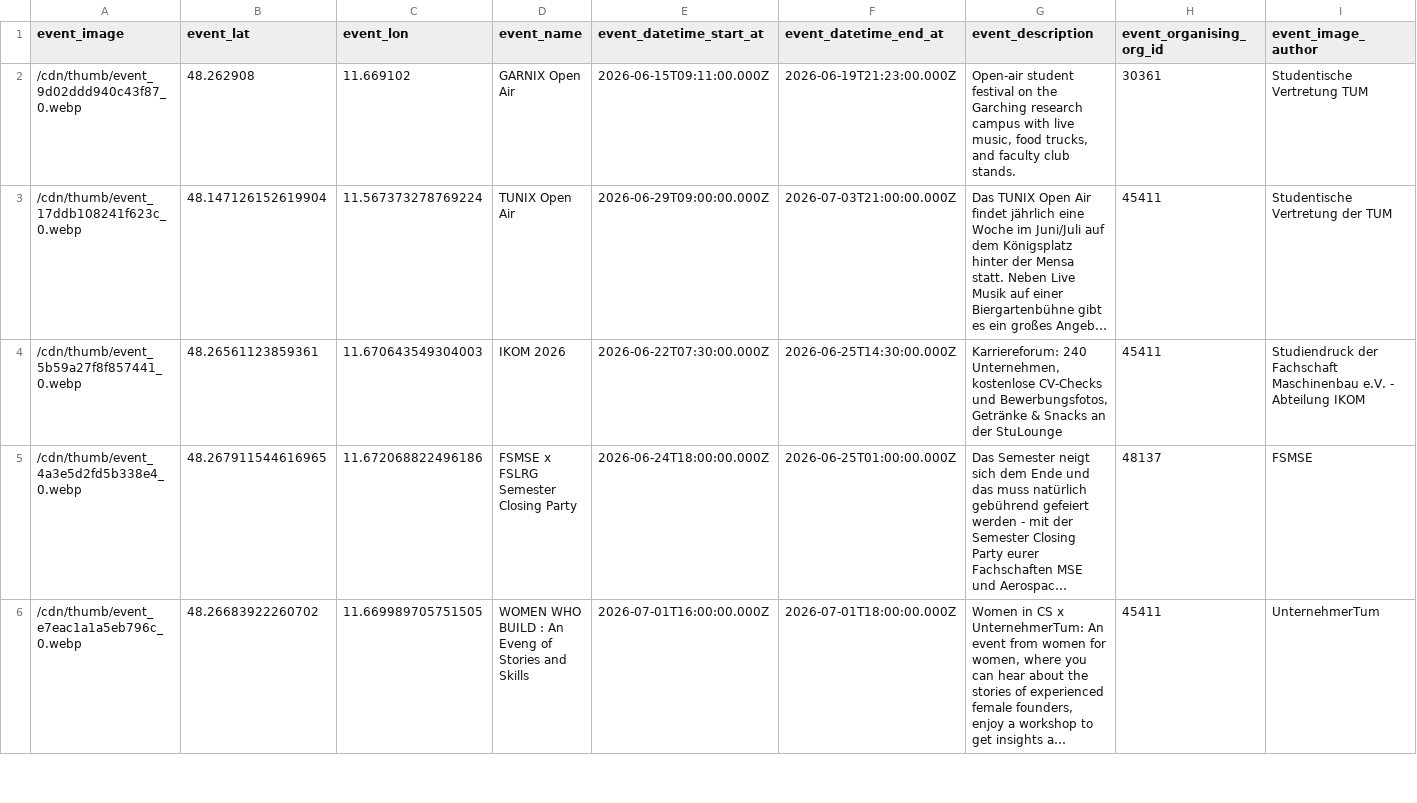
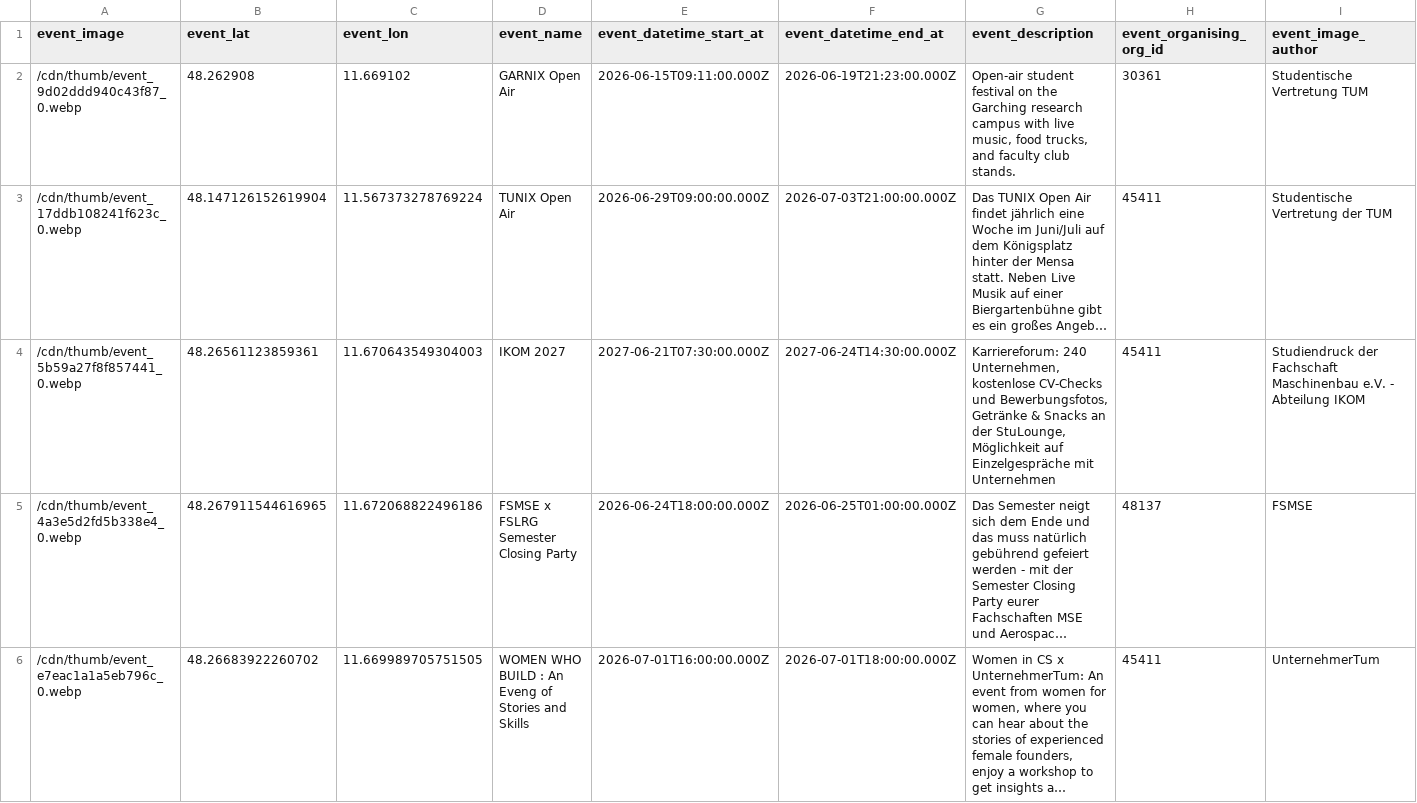
Before and after one commit to TUM-Dev/NavigaTUM, a CSV file: data/sources/events.csv, drawn as a sheet; only a part is shown; long unchanged cells end in …; the diff names each change by its address in the sheet, - before the commit and + after, or states it on an @@ line.

Commit message:
chore(data): update event "IKOM 2027" (#3676)
1 event update

Co-authored-by: GitHub Actions <actions@github.com>

```diff
--- a/data/sources/events.csv
+++ b/data/sources/events.csv
-D4 (event_name): IKOM 2026
+D4 (event_name): IKOM 2027
-E4 (event_datetime_start_at): 2026-06-22T07:30:00.000Z
+E4 (event_datetime_start_at): 2027-06-21T07:30:00.000Z
-F4 (event_datetime_end_at): 2026-06-25T14:30:00.000Z
+F4 (event_datetime_end_at): 2027-06-24T14:30:00.000Z
-G4 (event_description): …an der StuLounge
+G4 (event_description): …an der StuLounge, Möglichkeit auf Einzelgespräche mit Unternehmen
```
Also changed, not shown: 2 other files.
